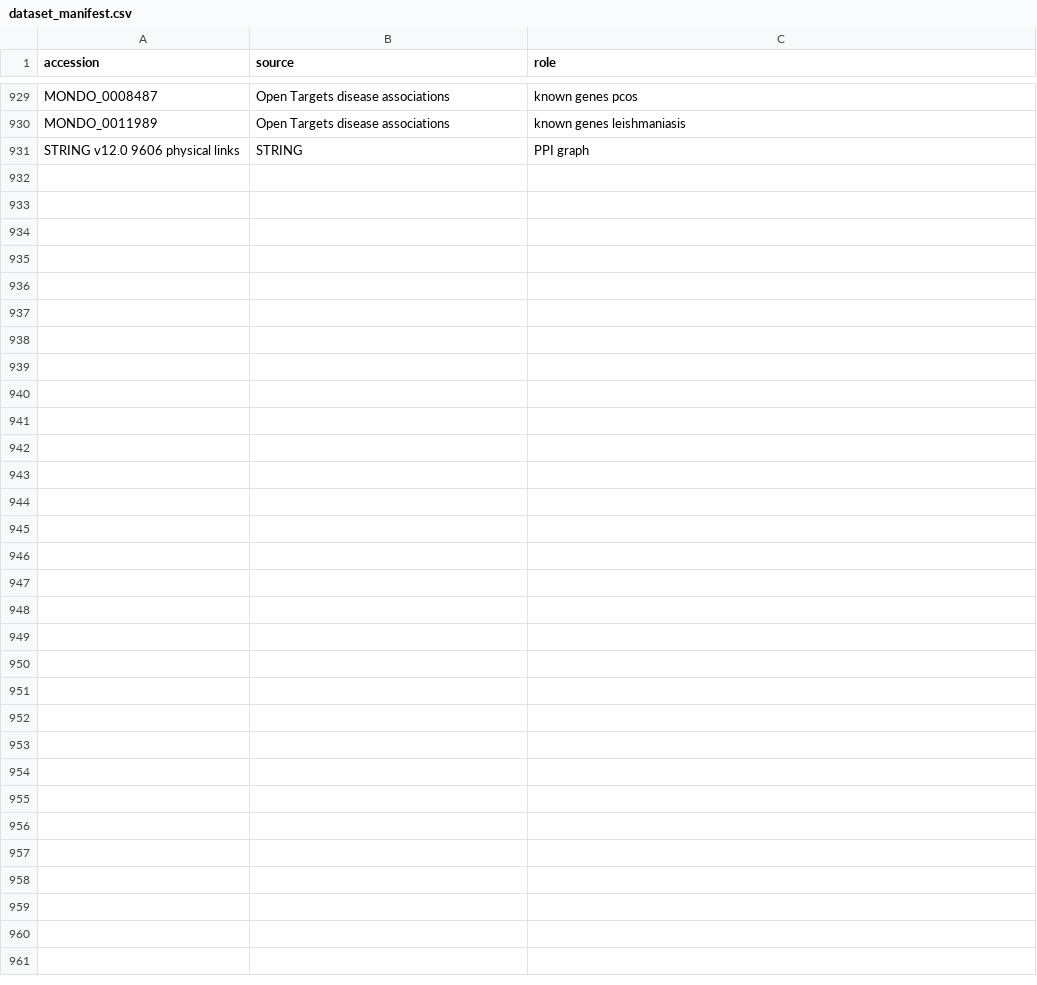
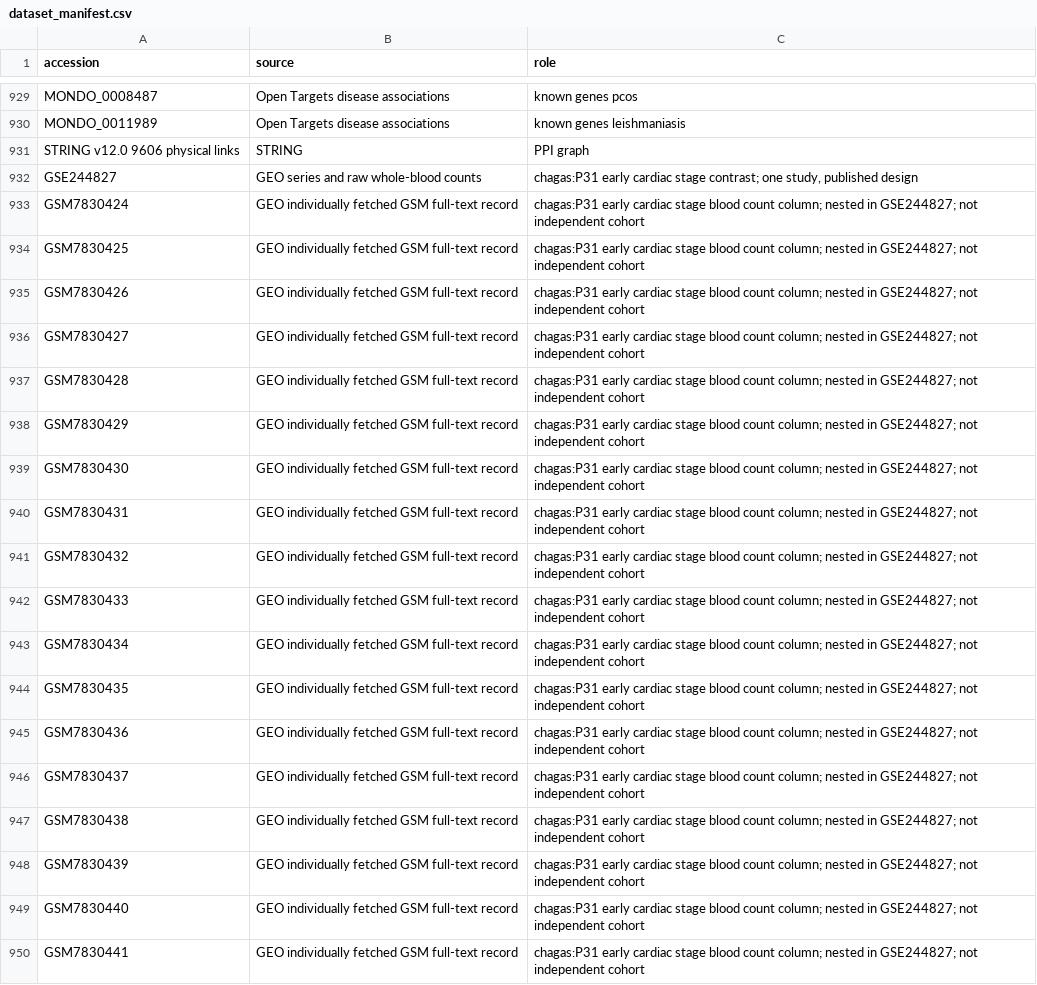
Before and after one commit to uditakankananonononono/mega27-25-biomarkers-underserved-diseases, a CSV file: results/dataset_manifest.csv, drawn as a sheet; only a part is shown, gaps mark what is left out; the diff covers the shown part only; the diff names each change by its address in the sheet, - before the commit and + after, or states it on an @@ line.

Commit message:
Document P31 Chagas descriptive transport and audited sample records

```diff
--- a/results/dataset_manifest.csv
+++ b/results/dataset_manifest.csv
+row 932: GSE244827 | GEO series and raw whole-blood counts | chagas:P31 early cardiac stage contrast; one study, published design
+row 933: GSM7830424 | GEO individually fetched GSM full-text record | chagas:P31 early cardiac stage blood count column; nested in GSE244827; not independent cohort
+row 934: GSM7830425 | GEO individually fetched GSM full-text record | chagas:P31 early cardiac stage blood count column; nested in GSE244827; not independent cohort
+row 935: GSM7830426 | GEO individually fetched GSM full-text record | chagas:P31 early cardiac stage blood count column; nested in GSE244827; not independent cohort
+row 936: GSM7830427 | GEO individually fetched GSM full-text record | chagas:P31 early cardiac stage blood count column; nested in GSE244827; not independent cohort
+row 937: GSM7830428 | GEO individually fetched GSM full-text record | chagas:P31 early cardiac stage blood count column; nested in GSE244827; not independent cohort
+row 938: GSM7830429 | GEO individually fetched GSM full-text record | chagas:P31 early cardiac stage blood count column; nested in GSE244827; not independent cohort
+row 939: GSM7830430 | GEO individually fetched GSM full-text record | chagas:P31 early cardiac stage blood count column; nested in GSE244827; not independent cohort
+row 940: GSM7830431 | GEO individually fetched GSM full-text record | chagas:P31 early cardiac stage blood count column; nested in GSE244827; not independent cohort
+row 941: GSM7830432 | GEO individually fetched GSM full-text record | chagas:P31 early cardiac stage blood count column; nested in GSE244827; not independent cohort
+row 942: GSM7830433 | GEO individually fetched GSM full-text record | chagas:P31 early cardiac stage blood count column; nested in GSE244827; not independent cohort
+row 943: GSM7830434 | GEO individually fetched GSM full-text record | chagas:P31 early cardiac stage blood count column; nested in GSE244827; not independent cohort
+row 944: GSM7830435 | GEO individually fetched GSM full-text record | chagas:P31 early cardiac stage blood count column; nested in GSE244827; not independent cohort
+row 945: GSM7830436 | GEO individually fetched GSM full-text record | chagas:P31 early cardiac stage blood count column; nested in GSE244827; not independent cohort
+row 946: GSM7830437 | GEO individually fetched GSM full-text record | chagas:P31 early cardiac stage blood count column; nested in GSE244827; not independent cohort
+row 947: GSM7830438 | GEO individually fetched GSM full-text record | chagas:P31 early cardiac stage blood count column; nested in GSE244827; not independent cohort
+row 948: GSM7830439 | GEO individually fetched GSM full-text record | chagas:P31 early cardiac stage blood count column; nested in GSE244827; not independent cohort
+row 949: GSM7830440 | GEO individually fetched GSM full-text record | chagas:P31 early cardiac stage blood count column; nested in GSE244827; not independent cohort
+row 950: GSM7830441 | GEO individually fetched GSM full-text record | chagas:P31 early cardiac stage blood count column; nested in GSE244827; not independent cohort
```
Also changed, not shown: 15 added rows elsewhere in this file, results/gsm_to_study.csv, 11 other files.
